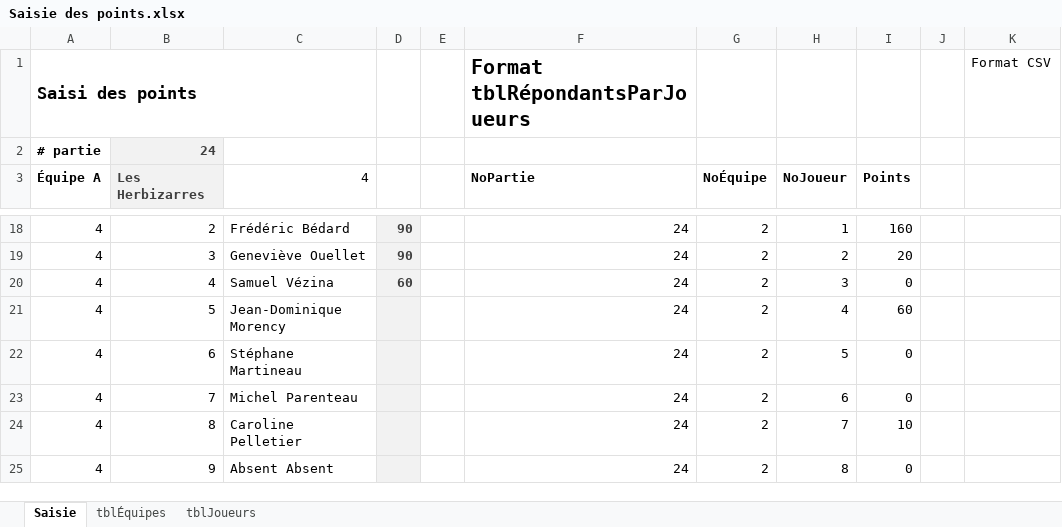
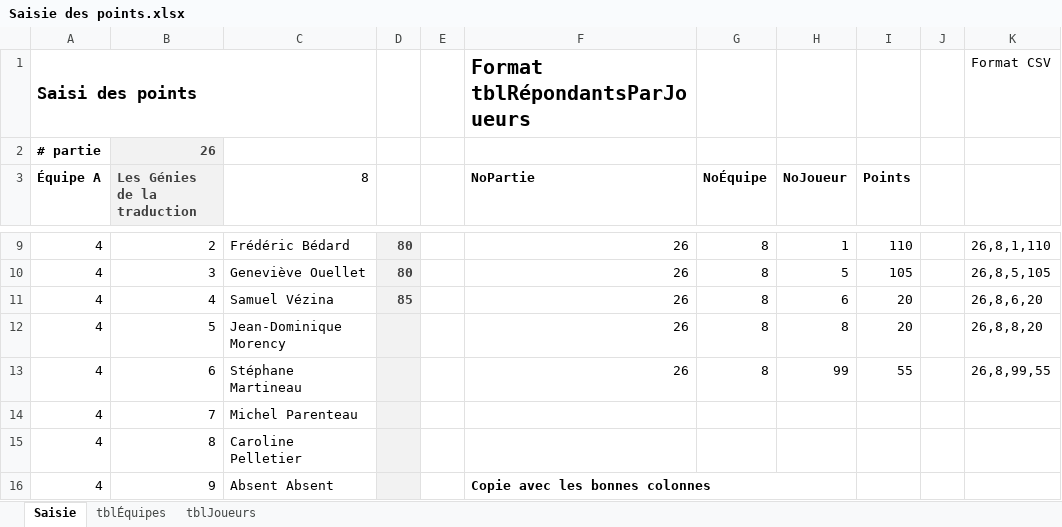
Before and after one commit to gehstatcan/gehstatcan.github.io, an Excel workbook: Saison22/DonnéesCSV/Saisie des points.xlsx, sheet Saisie, drawn as a sheet; only a part is shown, gaps mark what is left out; values as stored, in another font and other column widths than the file's, no borders; addresses are those after the commit; the diff covers the shown part only; the diff names each change by its address in the sheet, - before the commit and + after, or states it on an @@ line.

```diff
--- a/Saison22/DonnéesCSV/Saisie des points.xlsx (sheet Saisie)
+++ b/Saison22/DonnéesCSV/Saisie des points.xlsx (sheet Saisie)
-B2 (Les Génies de la traduction): 24
+B2 (Les Génies de la traduction): 26
-B3: Les Herbizarres
+B3: Les Génies de la traduction
-C3: 4
+C3: 8
-D9:D10: 90
+D9:D10: 80
-F9:F13 (NoPartie): 24
+F9:F13 (NoPartie): 26
-G9:G13 (NoÉquipe): 2
+G9:G13 (NoÉquipe): 8
-I9 (Points): 160
+I9 (Points): 110
-K9: (empty)
+K9: 26,8,1,110
-H10 (NoJoueur): 2
+H10 (NoJoueur): 5
-I10 (Points): 20
+I10 (Points): 105
-K10: (empty)
+K10: 26,8,5,105
-D11: 60
+D11: 85
-H11 (NoJoueur): 3
+H11 (NoJoueur): 6
-I11 (Points): 0
+I11 (Points): 20
-K11: (empty)
+K11: 26,8,6,20
-H12 (NoJoueur): 4
+H12 (NoJoueur): 8
-I12 (Points): 60
+I12 (Points): 20
-K12: (empty)
+K12: 26,8,8,20
-H13 (NoJoueur): 5
+H13 (NoJoueur): 99
-I13 (Points): 0
+I13 (Points): 55
-K13: (empty)
+K13: 26,8,99,55
-F14:F15 (NoPartie): 24
+F14:F15 (NoPartie): (empty)
-G14:G16 (NoÉquipe): 2
+G14:G16 (NoÉquipe): (empty)
-H14 (NoJoueur): 6
+H14 (NoJoueur): (empty)
-I14 (Points): 0
+I14 (Points): (empty)
-H15 (NoJoueur): 7
+H15 (NoJoueur): (empty)
-I15 (Points): 10
+I15 (Points): (empty)
-F16 (NoPartie): 24
+F16 (NoPartie): Copie avec les bonnes colonnes
@@ F16 bold: off → on, alignment: right → left @@
+F16:H16 merged
-H16 (NoJoueur): 8
+H16 (NoJoueur): (empty)
-I16 (Points): 0
+I16 (Points): (empty)
```
Also changed, not shown: 21 added rows, 21 removed rows, 28 edited cells and cell formats elsewhere in this sheet, formulas that keep their value, 27 other files.
